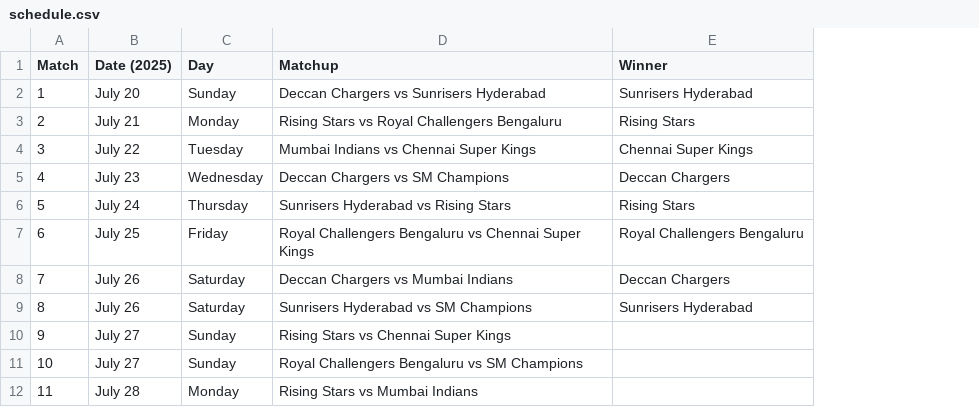
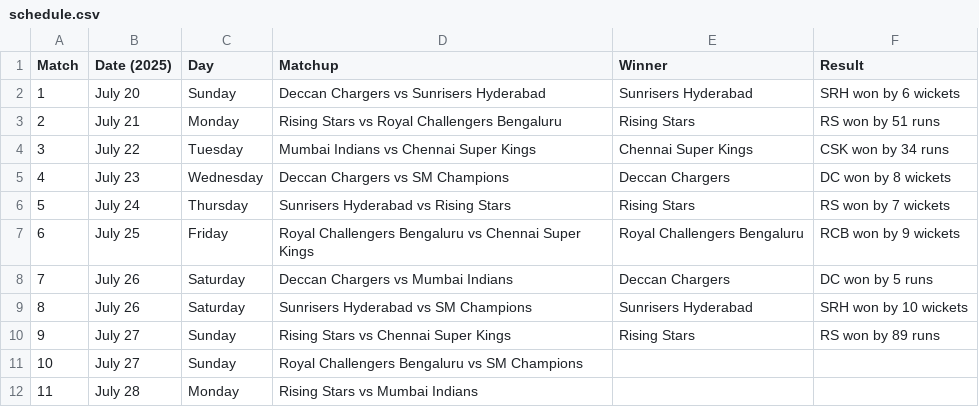
Before and after one commit to imvarun18/VWC, a CSV file: public/data/schedule.csv, drawn as a sheet; only a part is shown; the diff names each change by its address in the sheet, - before the commit and + after, or states it on an @@ line.

```diff
--- a/public/data/schedule.csv
+++ b/public/data/schedule.csv
+column F (Result), rows 2-10: SRH won by 6 wickets | RS won by 51 runs | CSK won by 34 runs | DC won by 8 wickets | RS won by 7 wickets | RCB won by 9 wickets | DC won by 5 runs | SRH won by 10 wickets | RS won by 89 runs
-E10 (Winner): (empty)
+E10 (Winner): Rising Stars
```
Also changed, not shown: 23 other files.
